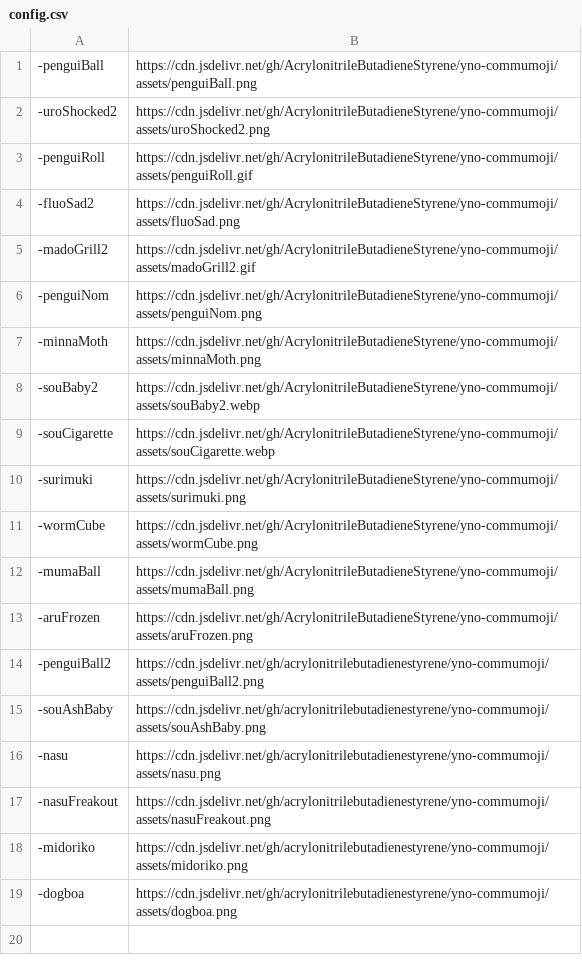
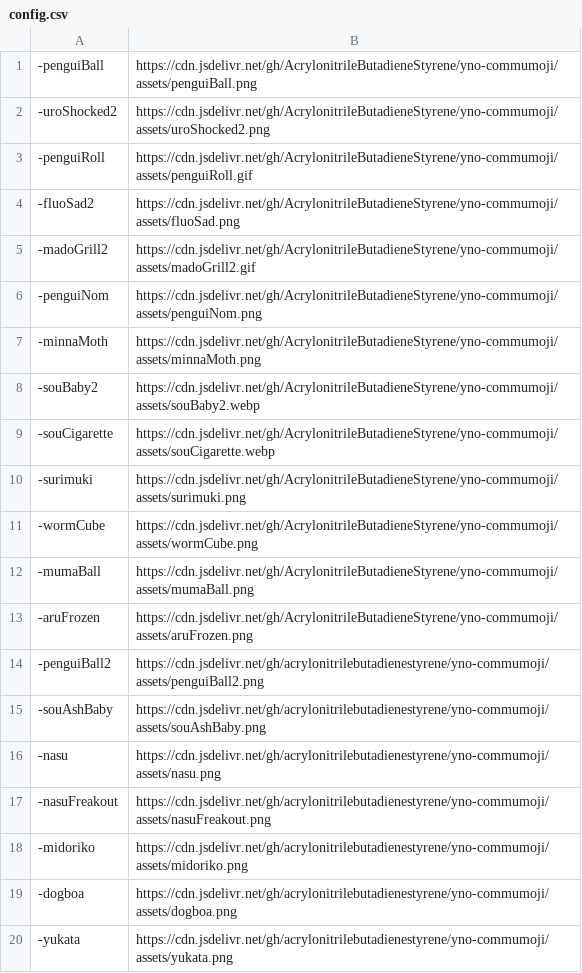
Before and after one commit to AcrylonitrileButadieneStyrene/yno-commumoji, a CSV file: config.csv, drawn as a sheet.

Commit message:
add yukata by starbits

```diff
--- a/config.csv
+++ b/config.csv
@@ -19 +19,2 @@
 -dogboa,https://cdn.jsdelivr.net/gh/acrylonitrilebutadienestyrene/yno-commumoji/assets/dogboa.png
+-yukata,https://cdn.jsdelivr.net/gh/acrylonitrilebutadienestyrene/yno-commumoji/assets/yukata.png
```
Also changed, not shown: 2 other files.
